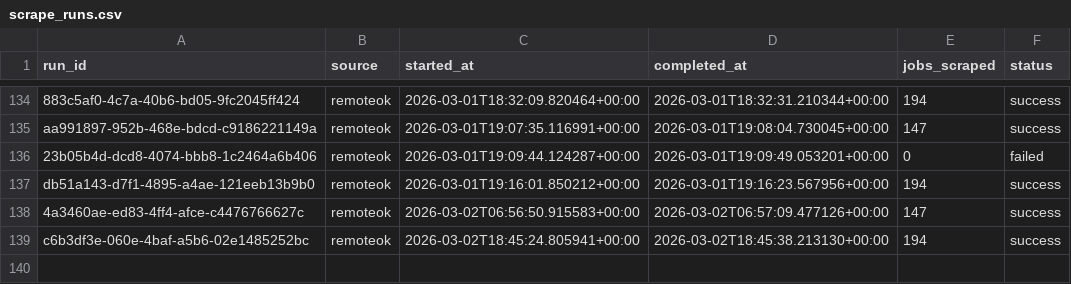
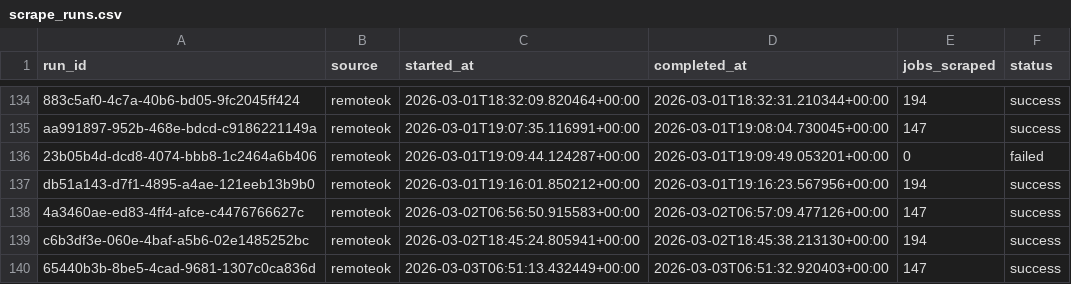
Before and after one commit to tanprabhu/job-market-pulse, a CSV file: data/meta/scrape_runs.csv, drawn as a sheet; only a part is shown, gaps mark what is left out; the diff names each change by its address in the sheet, - before the commit and + after, or states it on an @@ line.

```diff
--- a/data/meta/scrape_runs.csv
+++ b/data/meta/scrape_runs.csv
+row 140: 65440b3b-8be5-4cad-9681-1307c0ca836d | remoteok | 2026-03-03T06:51:13.432449+00:00 | 2026-03-03T06:51:32.920403+00:00 | 147 | success
```
Also changed, not shown: data/processed/data_clean.csv, data/processed/run_job_info.csv, 1 other file.
